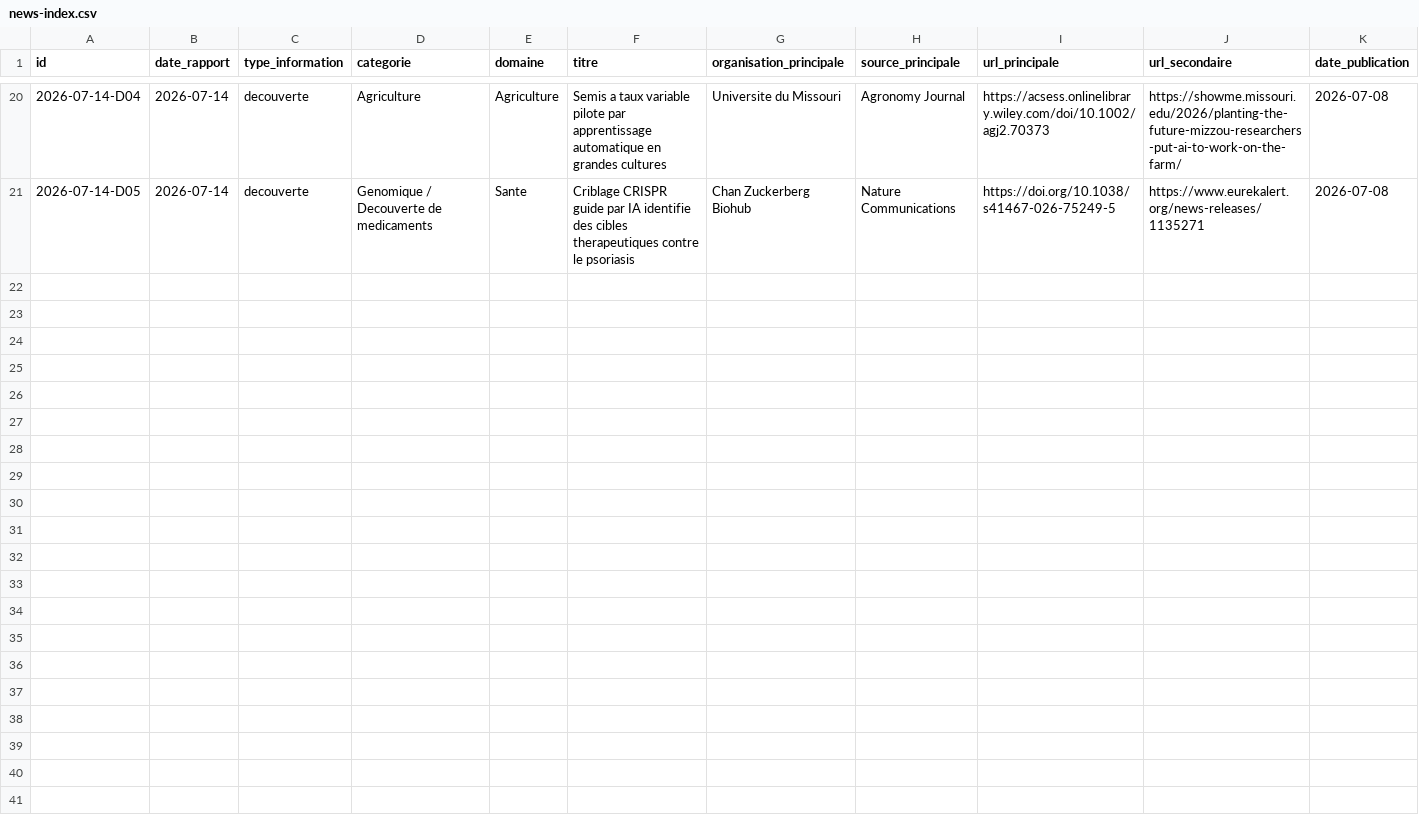
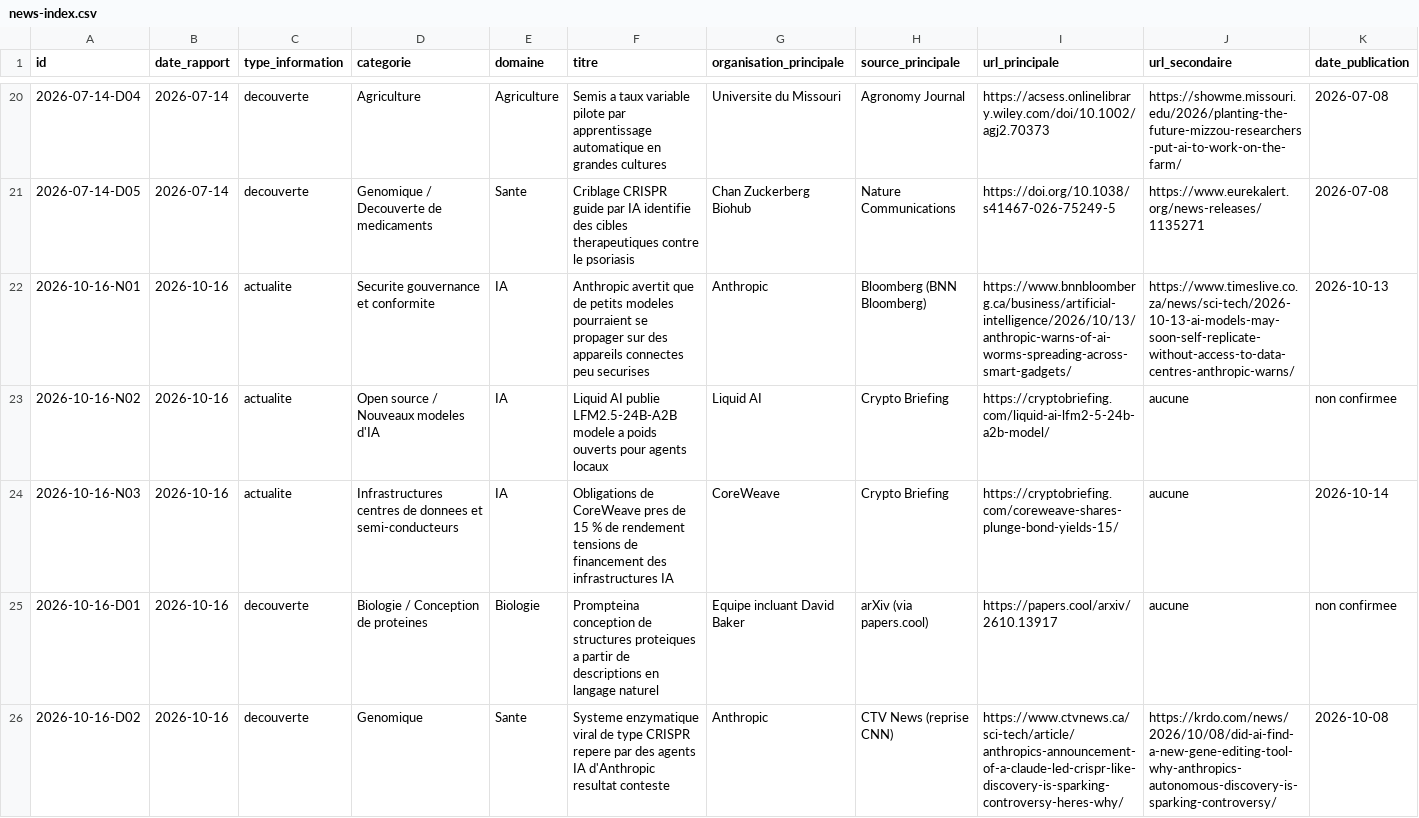
Before and after one commit to perillatjerome/ai-intelligence-watch, a CSV file: data/news-index.csv, drawn as a sheet; only a part is shown, gaps mark what is left out; rows hold the shown columns only; the diff names each change by its address in the sheet, - before the commit and + after, or states it on an @@ line.

```diff
--- a/data/news-index.csv
+++ b/data/news-index.csv
+row 22: 2026-10-16-N01 | 2026-10-16 | actualite | Securite gouvernance et conformite | IA | Anthropic avertit que de petits modeles pourraient se propager sur des appareils connectes peu securises | Anthropic | Bloomberg (BNN Bloomberg) | https://www.bnnbloomberg.ca/business/artificial-intelligence/2026/10/13/anthropic-warns-of-ai-worms-spreading-across-smart-gadgets/ | https://www.timeslive.co.za/news/sci-tech/2026-10-13-ai-models-may-soon-self-replicate-without-access-to-data-centres-anthropic-warns/ | 2026-10-13
+row 23: 2026-10-16-N02 | 2026-10-16 | actualite | Open source / Nouveaux modeles d'IA | IA | Liquid AI publie LFM2.5-24B-A2B modele a poids ouverts pour agents locaux | Liquid AI | Crypto Briefing | https://cryptobriefing.com/liquid-ai-lfm2-5-24b-a2b-model/ | aucune | non confirmee
+row 24: 2026-10-16-N03 | 2026-10-16 | actualite | Infrastructures centres de donnees et semi-conducteurs | IA | Obligations de CoreWeave pres de 15 % de rendement tensions de financement des infrastructures IA | CoreWeave | Crypto Briefing | https://cryptobriefing.com/coreweave-shares-plunge-bond-yields-15/ | aucune | 2026-10-14
+row 25: 2026-10-16-D01 | 2026-10-16 | decouverte | Biologie / Conception de proteines | Biologie | Prompteina conception de structures proteiques a partir de descriptions en langage naturel | Equipe incluant David Baker | arXiv (via papers.cool) | https://papers.cool/arxiv/2610.13917 | aucune | non confirmee
+row 26: 2026-10-16-D02 | 2026-10-16 | decouverte | Genomique | Sante | Systeme enzymatique viral de type CRISPR repere par des agents IA d'Anthropic resultat conteste | Anthropic | CTV News (reprise CNN) | https://www.ctvnews.ca/sci-tech/article/anthropics-announcement-of-a-claude-led-crispr-like-discovery-is-sparking-controversy-heres-why/ | https://krdo.com/news/2026/10/08/did-ai-find-a-new-gene-editing-tool-why-anthropics-autonomous-discovery-is-sparking-controversy/ | 2026-10-08
```
Also changed, not shown: data/topic-index.csv, 1 other file.
